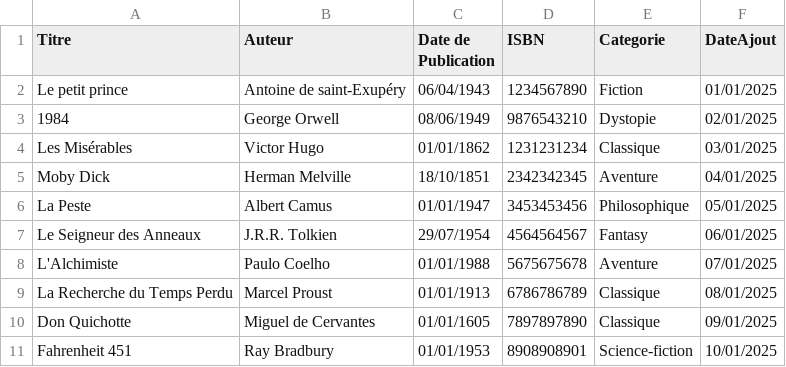
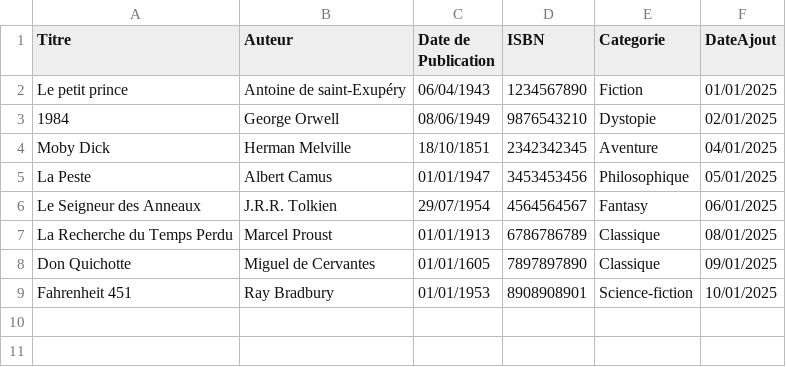
Before and after one commit to Ahmed103c/Gestion-d-une-biblioth-que-en-C-avec-s-rialisation-et-cryptage, a CSV file: GestionBibliothequeRzeiguiAhmed/Livres.csv, drawn as a sheet.

```diff
--- a/GestionBibliothequeRzeiguiAhmed/Livres.csv
+++ b/GestionBibliothequeRzeiguiAhmed/Livres.csv
@@ -3,3 +3,2 @@ Le petit prince;Antoine de saint-Exupéry;06/04/1943;1234567890;Fiction;01/01/20
 1984;George Orwell;08/06/1949;9876543210;Dystopie;02/01/2025
-Les Misérables;Victor Hugo;01/01/1862;1231231234;Classique;03/01/2025
 Moby Dick;Herman Melville;18/10/1851;2342342345;Aventure;04/01/2025
@@ -7,3 +6,2 @@ La Peste;Albert Camus;01/01/1947;3453453456;Philosophique;05/01/2025
 Le Seigneur des Anneaux;J.R.R. Tolkien;29/07/1954;4564564567;Fantasy;06/01/2025
-L'Alchimiste;Paulo Coelho;01/01/1988;5675675678;Aventure;07/01/2025
 La Recherche du Temps Perdu;Marcel Proust;01/01/1913;6786786789;Classique;08/01/2025
```
Also changed, not shown: 5 other files.
